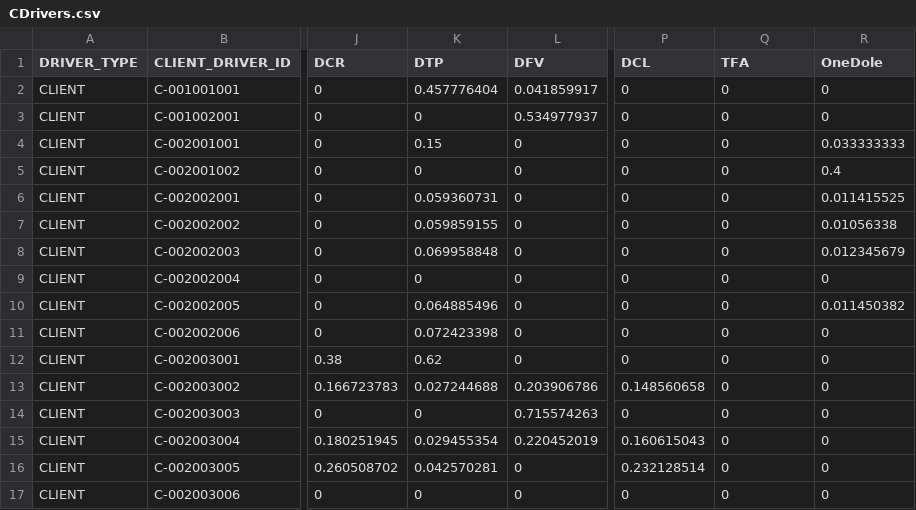
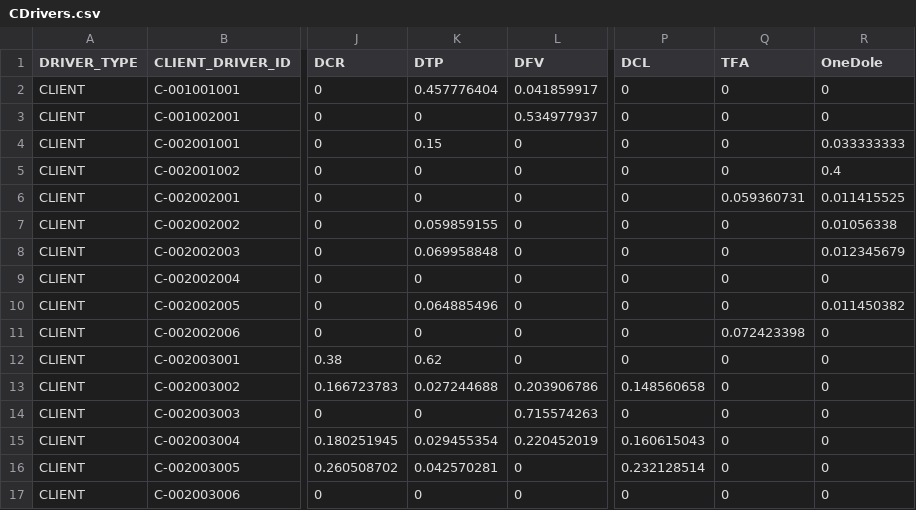
Before and after one commit to jchavesmartinez/dole_prueba, a CSV file: CDrivers.csv, drawn as a sheet; only a part is shown, gaps mark what is left out; the diff names each change by its address in the sheet, - before the commit and + after, or states it on an @@ line.

```diff
--- a/CDrivers.csv
+++ b/CDrivers.csv
-K6 (DTP): 0.059360731
+K6 (DTP): 0
-Q6 (TFA): 0
+Q6 (TFA): 0.059360731
-K11 (DTP): 0.072423398
+K11 (DTP): 0
-Q11 (TFA): 0
+Q11 (TFA): 0.072423398
```
